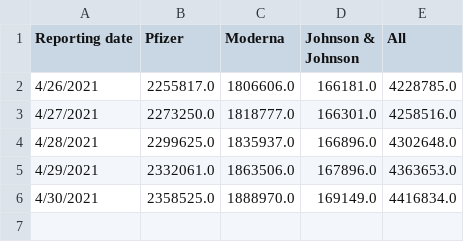
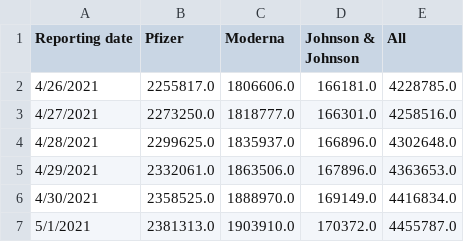
Before and after one commit to mattbayer/covid-wisconsin, a CSV file: data/vaccinations/Vax-Manuf-WI.csv, drawn as a sheet.

```diff
--- a/data/vaccinations/Vax-Manuf-WI.csv
+++ b/data/vaccinations/Vax-Manuf-WI.csv
@@ -6 +6,2 @@ Reporting date,Pfizer,Moderna,Johnson & Johnson,All
 4/30/2021,2358525.0,1888970.0,169149.0,4416834.0
+5/1/2021,2381313.0,1903910.0,170372.0,4455787.0
```
Also changed, not shown: data/vaccinations/Vax-Age-WI.csv, 2 other files.
